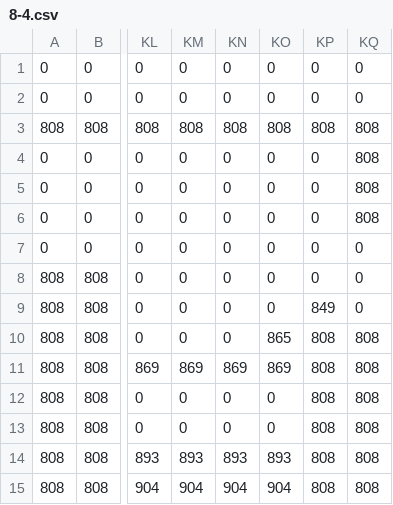
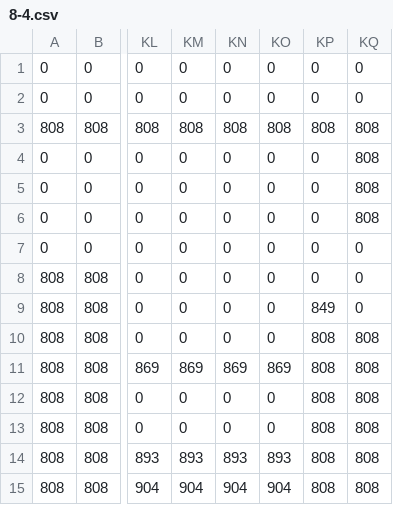
Before and after one commit to Andy87877/NTUT_OOPL_mario, a CSV file: Resources/Levels/8-4.csv, drawn as a sheet; only a part is shown, gaps mark what is left out; the diff names each change by its address in the sheet, - before the commit and + after, or states it on an @@ line.

```diff
--- a/Resources/Levels/8-4.csv
+++ b/Resources/Levels/8-4.csv
-KO10: 865
+KO10: 0
```
Also changed, not shown: 4 other files.
